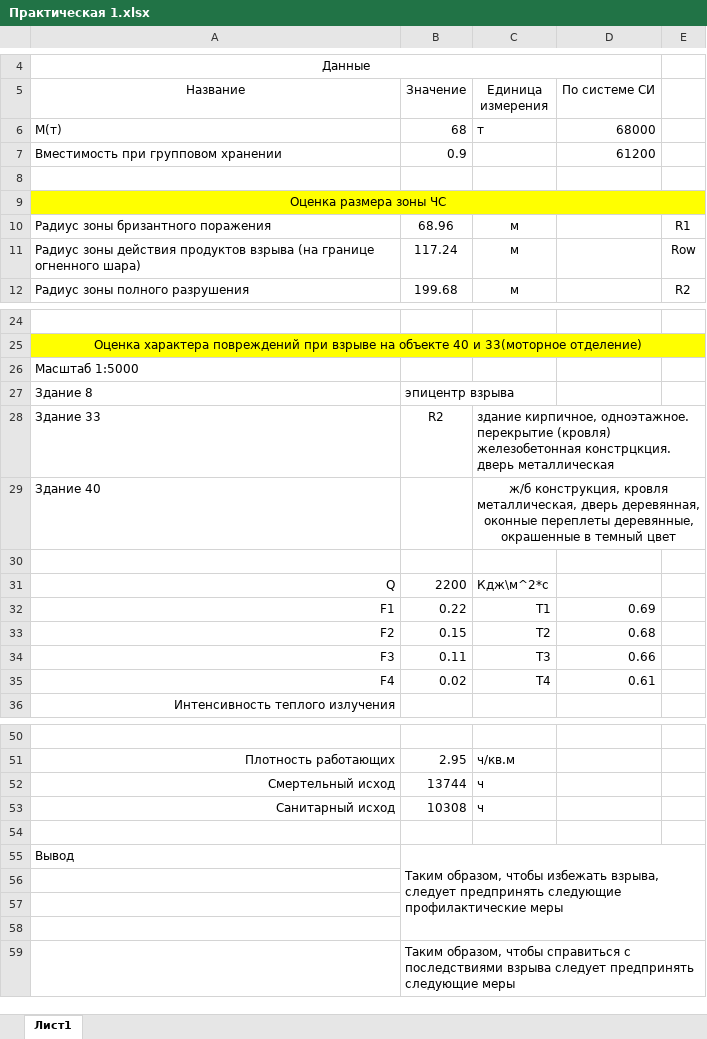
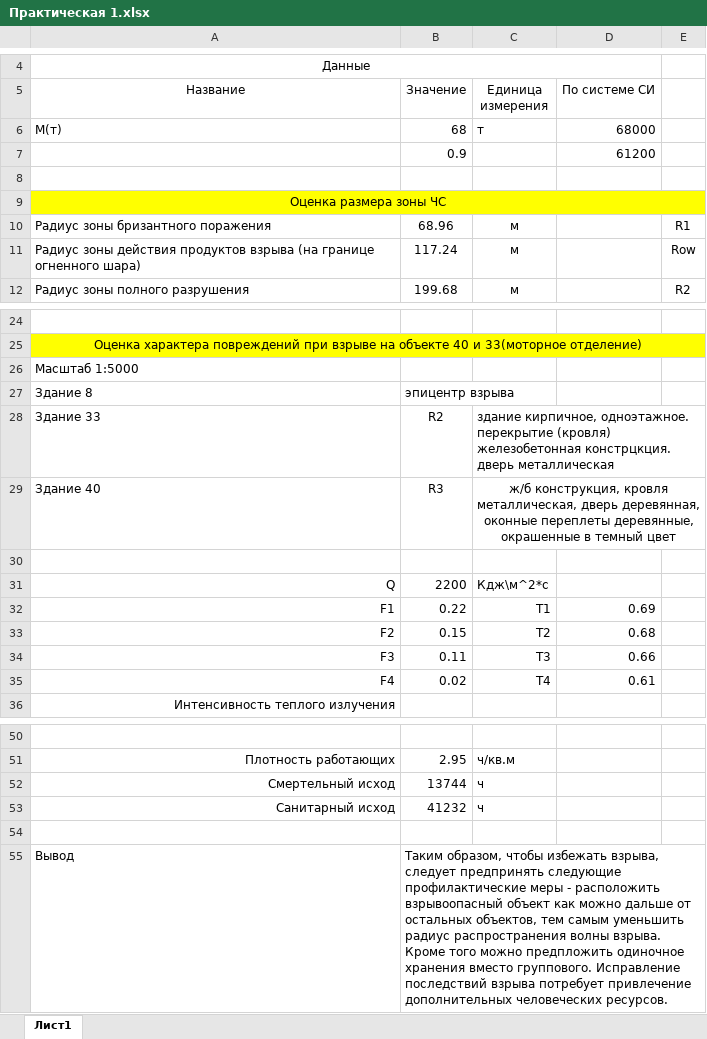
Before and after one commit to SofiFairyTell/labwork_2021, an Excel workbook: БЖД/Практические/Практическая 1.xlsx, sheet Лист1, drawn as a sheet; only a part is shown, gaps mark what is left out; values as stored, in another font and other column widths than the file's, no borders; the diff names each change by its address in the sheet, - before the commit and + after, or states it on an @@ line.

```diff
--- a/БЖД/Практические/Практическая 1.xlsx (sheet Лист1)
+++ b/БЖД/Практические/Практическая 1.xlsx (sheet Лист1)
-A7 (Название): Вместимость при групповом хранении
+A7 (Название): (empty)
-B29 (Значение): (empty)
+B29 (Значение): R3
-B53 (Значение): 10308
+B53 (Значение): 41232
-B55 (Значение): …профилактические меры
+B55 (Значение): …профилактические меры - расположить взрывоопасный объект как можно дальше от остальных объектов, тем самым уменьшить радиус распространения волны взрыва. Кроме того можно предпложить одиночное хранения вместо группового. Исправление последствий взрыва потребует привлечение дополнительных человеческих ресурсов.
-row 56: (empty)
-row 57: (empty)
-row 58: (empty)
-row 59:  | Таким образом, чтобы справиться с последствиями взрыва следует предпринять следующие меры
```
Also changed, not shown: 5 other files.
